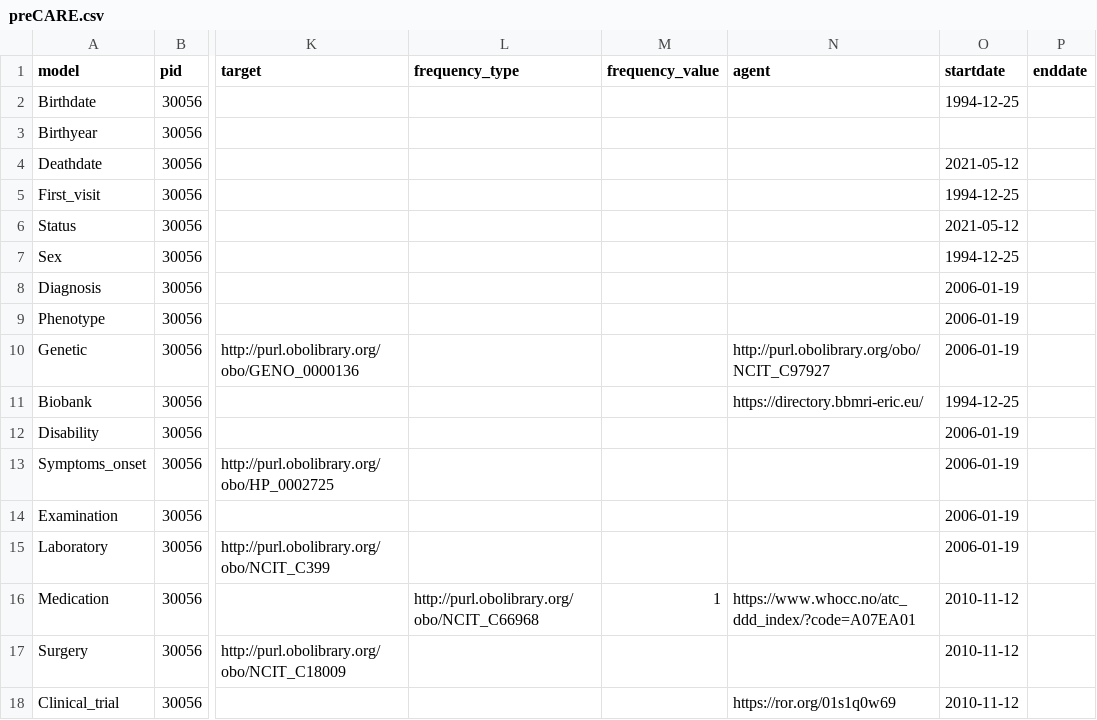
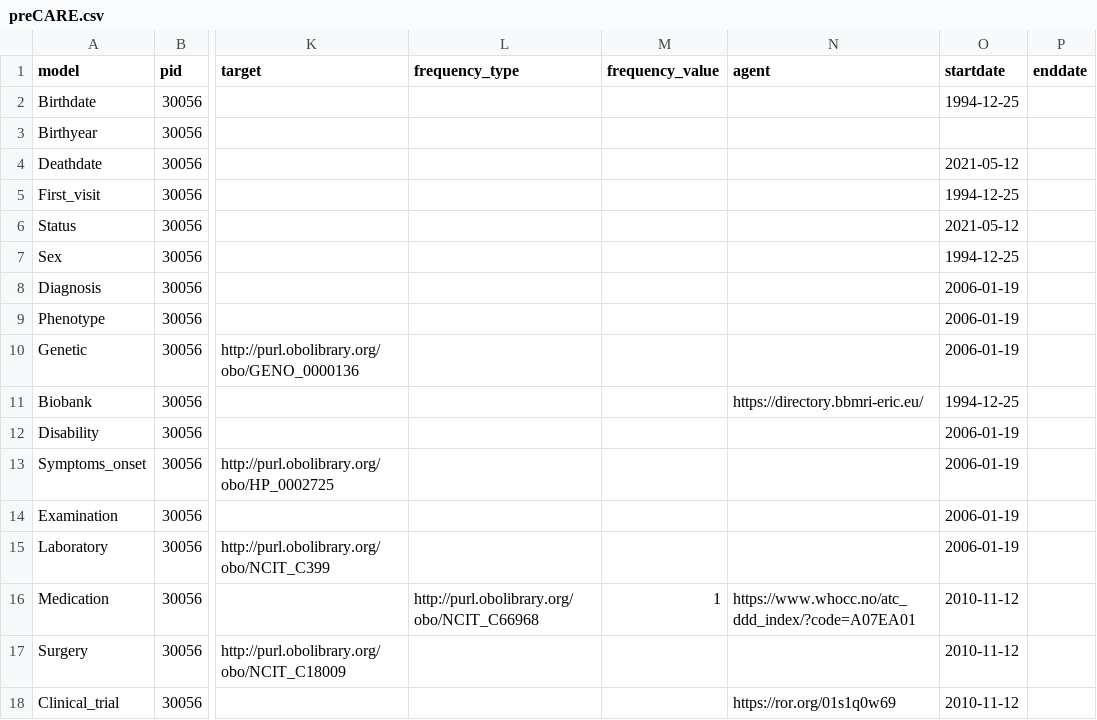
Before and after one commit to CARE-SM/CARE-SM-Implementation, a CSV file: CSV/preCARE.csv, drawn as a sheet; only a part is shown, gaps mark what is left out; the diff names each change by its address in the sheet, - before the commit and + after, or states it on an @@ line.

```diff
--- a/CSV/preCARE.csv
+++ b/CSV/preCARE.csv
-N10 (agent): http://purl.obolibrary.org/obo/NCIT_C97927
+N10 (agent): (empty)
```
Also changed, not shown: CSV/Deathdate.csv, CSV/Genetic.csv, 1 other file.
